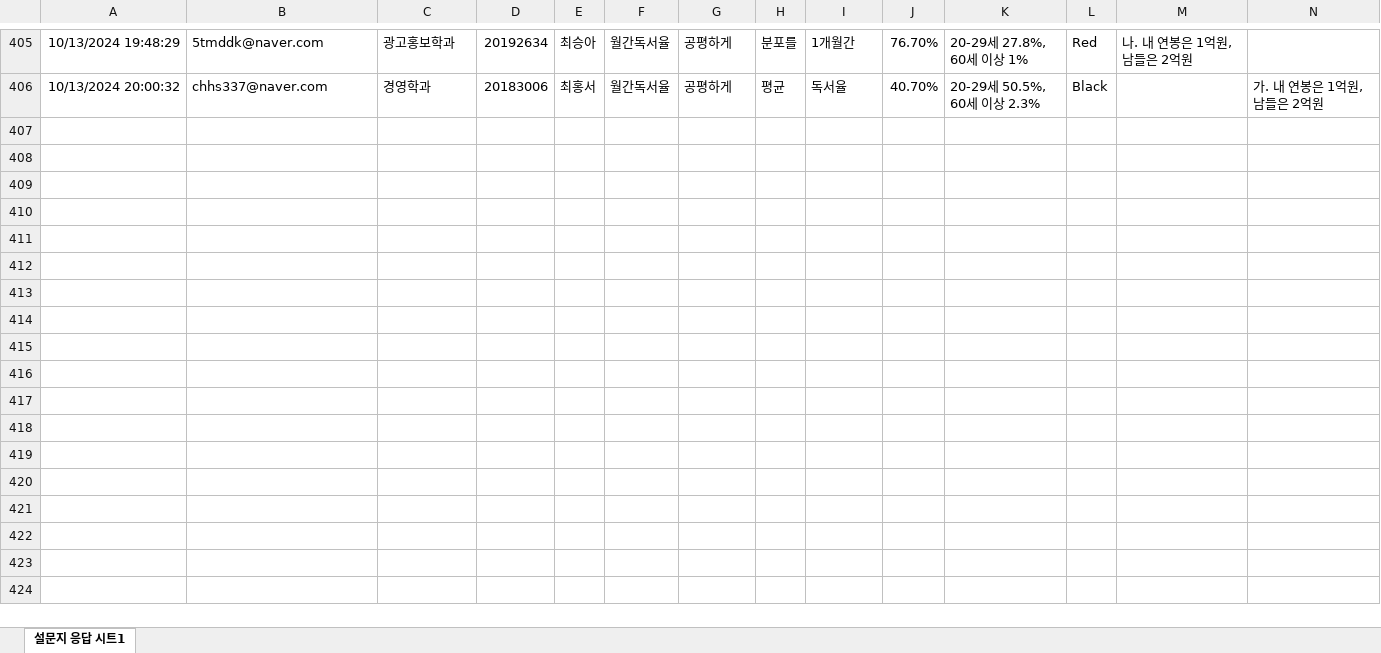
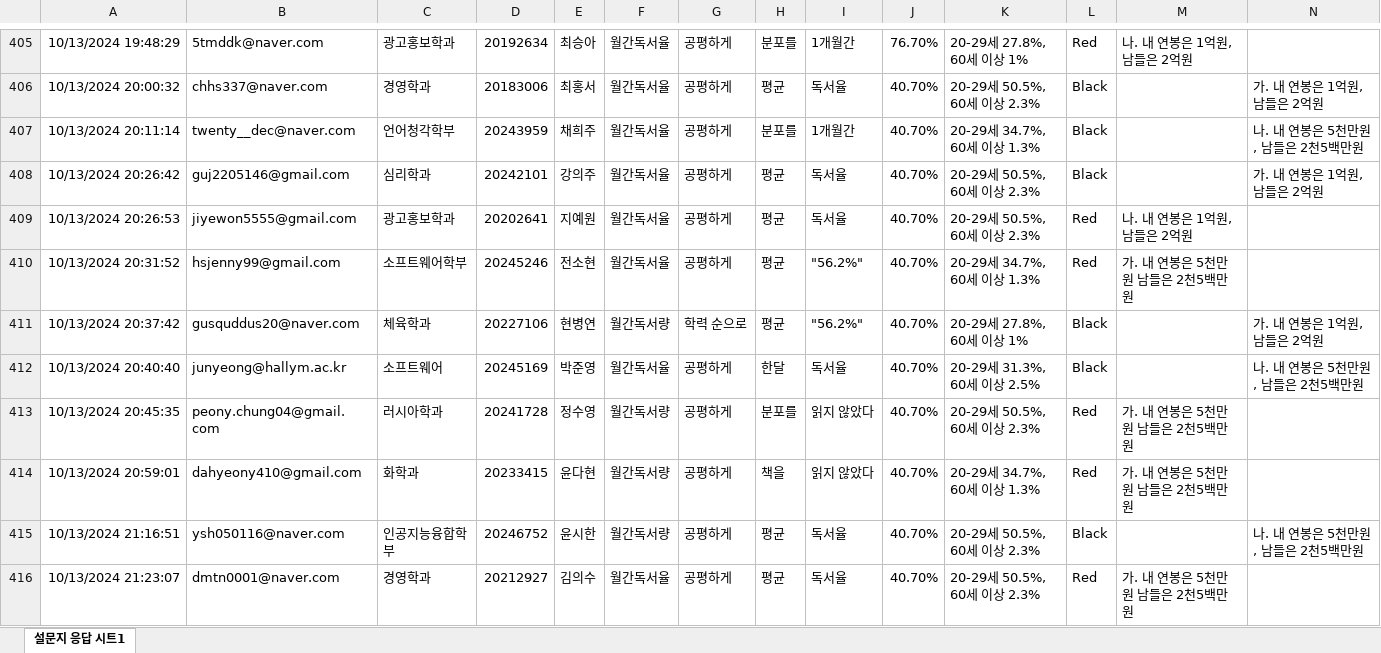
Before and after one commit to kwlee58/class202501, an Excel workbook: R/data/quiz241007.xlsx, sheet 설문지 응답 시트1, drawn as a sheet; only a part is shown, gaps mark what is left out; values as stored, in another font and other column widths than the file's, no borders; table styles not drawn; the diff covers the shown part only; the diff names each change by its address in the sheet, - before the commit and + after, or states it on an @@ line.

```diff
--- a/R/data/quiz241007.xlsx (sheet 설문지 응답 시트1)
+++ b/R/data/quiz241007.xlsx (sheet 설문지 응답 시트1)
+row 407: 10/13/2024 20:11:14 | twenty__dec@naver.com | 언어청각학부 | 20243959 | 채희주 | 월간독서율 | 공평하게 | 분포를 | 1개월간 | 40.70% | 20-29세 34.7%, 60세 이상 1.3% | Black |  | 나. 내 연봉은 5천만원, 남들은 2천5백만원
+row 408: 10/13/2024 20:26:42 | guj2205146@gmail.com | 심리학과 | 20242101 | 강의주 | 월간독서율 | 공평하게 | 평균 | 독서율 | 40.70% | 20-29세 50.5%, 60세 이상 2.3% | Black |  | 가. 내 연봉은 1억원, 남들은 2억원
+row 409: 10/13/2024 20:26:53 | jiyewon5555@gmail.com | 광고홍보학과 | 20202641 | 지예원 | 월간독서율 | 공평하게 | 평균 | 독서율 | 40.70% | 20-29세 50.5%, 60세 이상 2.3% | Red | 나. 내 연봉은 1억원, 남들은 2억원
+row 410: 10/13/2024 20:31:52 | hsjenny99@gmail.com | 소프트웨어학부 | 20245246 | 전소현 | 월간독서율 | 공평하게 | 평균 | "56.2%" | 40.70% | 20-29세 34.7%, 60세 이상 1.3% | Red | 가. 내 연봉은 5천만원 남들은 2천5백만원
+row 411: 10/13/2024 20:37:42 | gusquddus20@naver.com | 체육학과 | 20227106 | 현병연 | 월간독서량 | 학력 순으로 | 평균 | "56.2%" | 40.70% | 20-29세 27.8%, 60세 이상 1% | Black |  | 가. 내 연봉은 1억원, 남들은 2억원
+row 412: 10/13/2024 20:40:40 | junyeong@hallym.ac.kr | 소프트웨어 | 20245169 | 박준영 | 월간독서율 | 공평하게 | 한달 | 독서율 | 40.70% | 20-29세 31.3%, 60세 이상 2.5% | Black |  | 나. 내 연봉은 5천만원, 남들은 2천5백만원
+row 413: 10/13/2024 20:45:35 | peony.chung04@gmail.com | 러시아학과 | 20241728 | 정수영 | 월간독서량 | 공평하게 | 분포를 | 읽지 않았다 | 40.70% | 20-29세 50.5%, 60세 이상 2.3% | Red | 가. 내 연봉은 5천만원 남들은 2천5백만원
+row 414: 10/13/2024 20:59:01 | dahyeony410@gmail.com | 화학과 | 20233415 | 윤다현 | 월간독서량 | 공평하게 | 책을 | 읽지 않았다 | 40.70% | 20-29세 34.7%, 60세 이상 1.3% | Red | 가. 내 연봉은 5천만원 남들은 2천5백만원
+row 415: 10/13/2024 21:16:51 | ysh050116@naver.com | 인공지능융합학부 | 20246752 | 윤시한 | 월간독서량 | 공평하게 | 평균 | 독서율 | 40.70% | 20-29세 50.5%, 60세 이상 2.3% | Black |  | 나. 내 연봉은 5천만원, 남들은 2천5백만원
+row 416: 10/13/2024 21:23:07 | dmtn0001@naver.com | 경영학과 | 20212927 | 김의수 | 월간독서율 | 공평하게 | 평균 | 독서율 | 40.70% | 20-29세 50.5%, 60세 이상 2.3% | Red | 가. 내 연봉은 5천만원 남들은 2천5백만원
```
Also changed, not shown: 39 added rows elsewhere in this sheet, R/data/quiz241007_tmp.xlsx, 26 other files.
